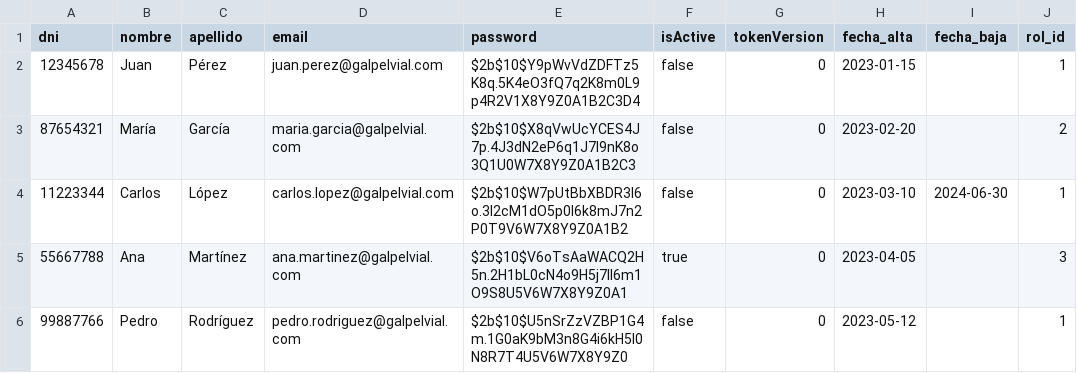
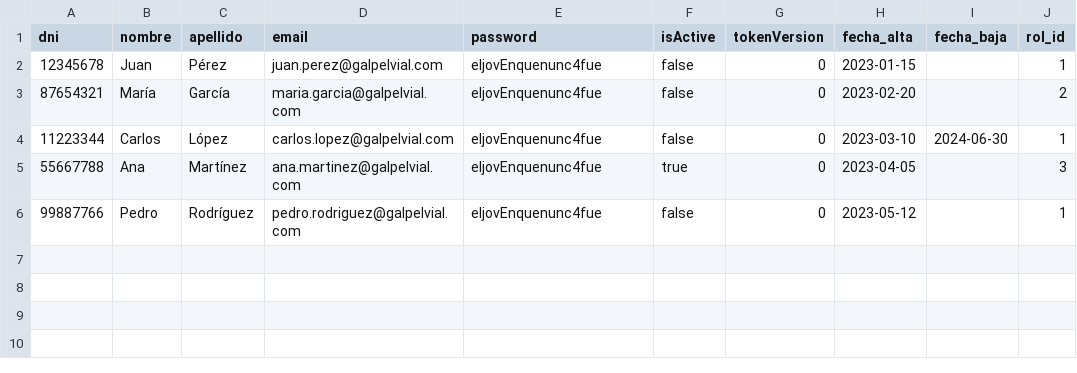
Before and after one commit to malvarezgayral/galponvial-intranet-backend, a CSV file: src/seed/data/usuarios.csv, drawn as a sheet.

Commit message:
algunos ajustes en la logica, ya que el refresh token debe eliminarse de la base cuando se desactiva el usuario

```diff
--- a/src/seed/data/usuarios.csv
+++ b/src/seed/data/usuarios.csv
@@ -1,6 +1,6 @@
 dni,nombre,apellido,email,password,isActive,tokenVersion,fecha_alta,fecha_baja,rol_id
-12345678,Juan,Pérez,juan.perez@galpelvial.com,$2b$10$Y9pWvVdZDFTz5K8q.5K4eO3fQ7q2K8m0L9p4R2V1X8Y9Z0A1B2C3D4,false,0,2023-01-15,,1
-87654321,María,García,maria.garcia@galpelvial.com,$2b$10$X8qVwUcYCES4J7p.4J3dN2eP6q1J7l9nK8o3Q1U0W7X8Y9Z0A1B2C3,false,0,2023-02-20,,2
-11223344,Carlos,López,carlos.lopez@galpelvial.com,$2b$10$W7pUtBbXBDR3I6o.3I2cM1dO5p0I6k8mJ7n2P0T9V6W7X8Y9Z0A1B2,false,0,2023-03-10,2024-06-30,1
-55667788,Ana,Martínez,ana.martinez@galpelvial.com,$2b$10$V6oTsAaWACQ2H5n.2H1bL0cN4o9H5j7lI6m1O9S8U5V6W7X8Y9Z0A1,true,0,2023-04-05,,3
-99887766,Pedro,Rodríguez,pedro.rodriguez@galpelvial.com,$2b$10$U5nSrZzVZBP1G4m.1G0aK9bM3n8G4i6kH5l0N8R7T4U5V6W7X8Y9Z0,false,0,2023-05-12,,1
+12345678,Juan,Pérez,juan.perez@galpelvial.com,eljovEnquenunc4fue,false,0,2023-01-15,,1
+87654321,María,García,maria.garcia@galpelvial.com,eljovEnquenunc4fue,false,0,2023-02-20,,2
+11223344,Carlos,López,carlos.lopez@galpelvial.com,eljovEnquenunc4fue,false,0,2023-03-10,2024-06-30,1
+55667788,Ana,Martínez,ana.martinez@galpelvial.com,eljovEnquenunc4fue,true,0,2023-04-05,,3
+99887766,Pedro,Rodríguez,pedro.rodriguez@galpelvial.com,eljovEnquenunc4fue,false,0,2023-05-12,,1
```
Also changed, not shown: 9 other files.
